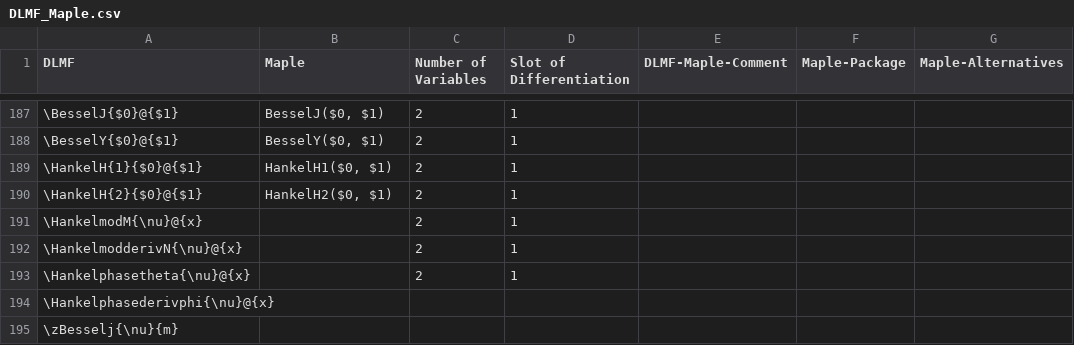
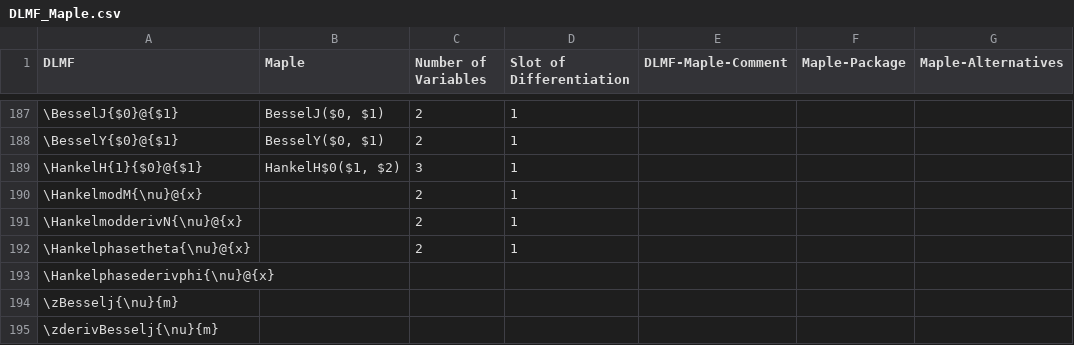
Before and after one commit to gipplab/LaCASt, a CSV file: libs/ReferenceData/CSVTables/DLMF_Maple.csv, drawn as a sheet; only a part is shown, gaps mark what is left out; the shorter side is filled out with more unchanged rows; the diff names each change by its address in the sheet, - before the commit and + after, or states it on an @@ line.

```diff
--- a/libs/ReferenceData/CSVTables/DLMF_Maple.csv
+++ b/libs/ReferenceData/CSVTables/DLMF_Maple.csv
-B189 (Maple): HankelH1($0, $1)
+B189 (Maple): HankelH$0($1, $2)
-C189 (Number of Variables): 2
+C189 (Number of Variables): 3
-row 190: \HankelH{2}{$0}@{$1} | HankelH2($0, $1) | 2 | 1
```
Also changed, not shown: libs/ReferenceData/CSVTables/DLMFMacro.csv, libs/ReferenceData/CSVTables/DLMF_Mathematica.csv, 10 other files.
